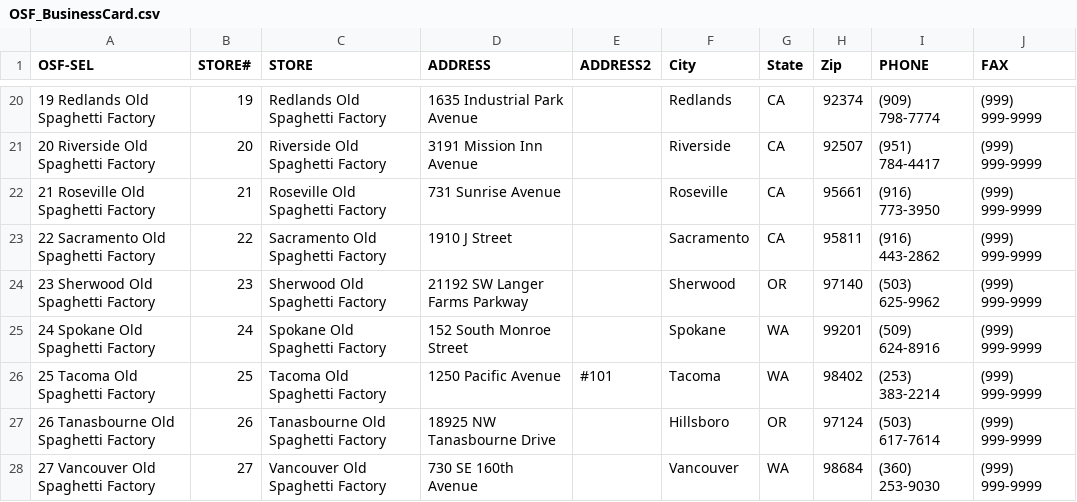
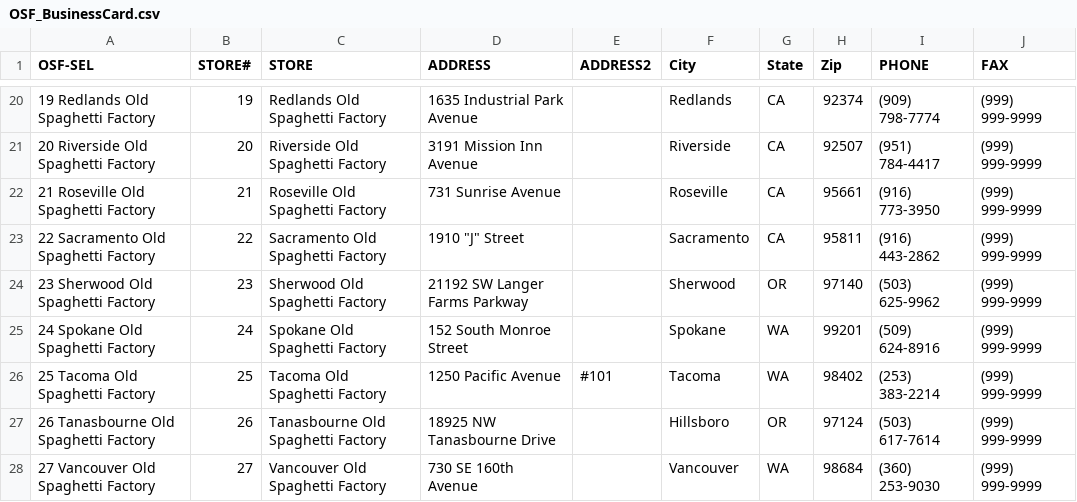
Before and after one commit to TemplateSourceData/oldspaghetti, a CSV file: OSF_BusinessCard.csv, drawn as a sheet; only a part is shown, gaps mark what is left out; the diff names each change by its address in the sheet, - before the commit and + after, or states it on an @@ line.

```diff
--- a/OSF_BusinessCard.csv
+++ b/OSF_BusinessCard.csv
-D23 (ADDRESS): 1910 J Street
+D23 (ADDRESS): 1910 "J" Street
```
